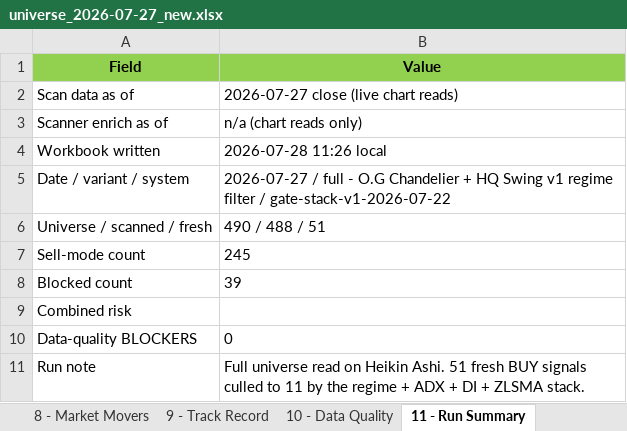
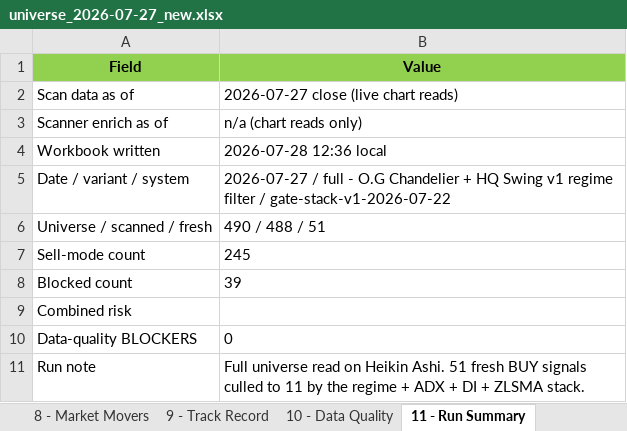
Before and after one commit to Osuby1/tradingview-mcp, an Excel workbook: reports/universe_2026-07-27_new.xlsx, sheet 11 - Run Summary, drawn as a sheet; values as stored, in another font and other column widths than the file's, no borders; the diff names each change by its address in the sheet, - before the commit and + after, or states it on an @@ line.

```diff
--- a/reports/universe_2026-07-27_new.xlsx (sheet 11 - Run Summary)
+++ b/reports/universe_2026-07-27_new.xlsx (sheet 11 - Run Summary)
-B4 (Value): 2026-07-28 11:26 local
+B4 (Value): 2026-07-28 12:36 local
```
Also changed, not shown: sheet 2 - Fresh Buys, sheet READ ME FIRST.
